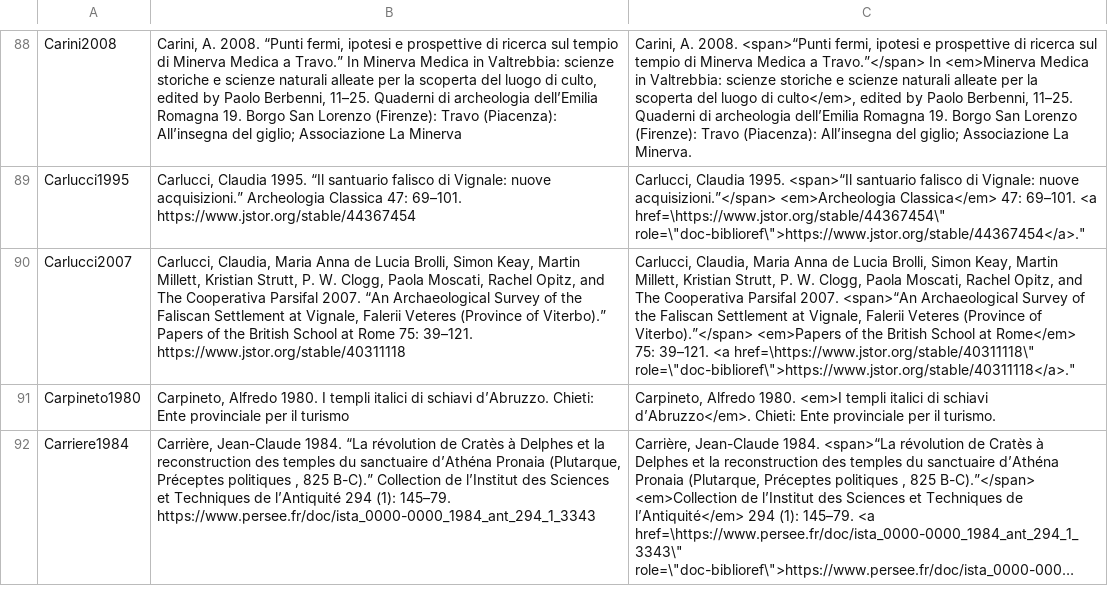
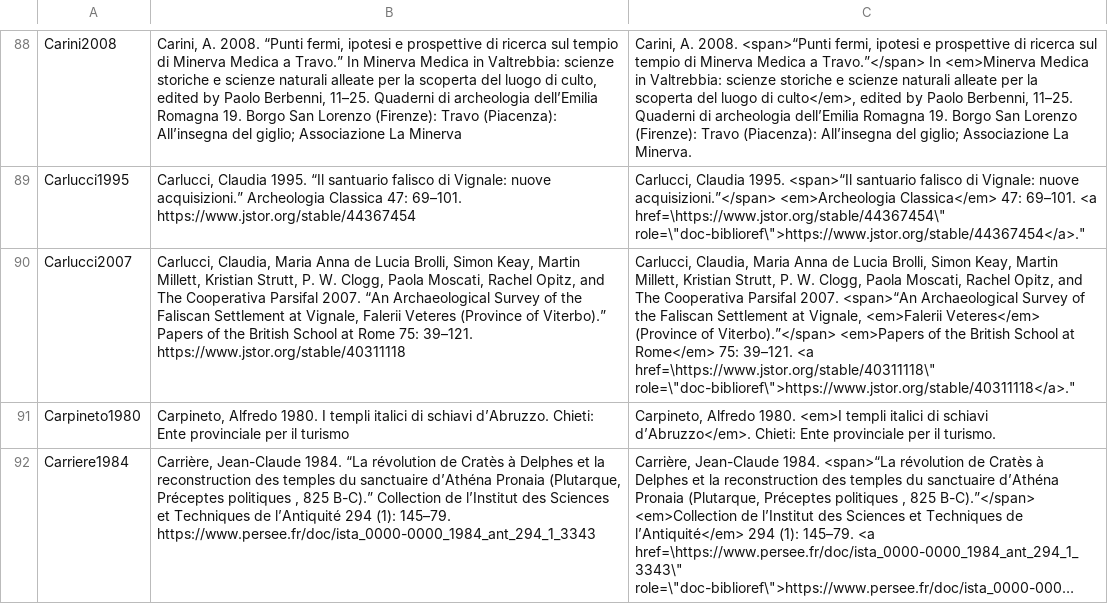
Before and after one commit to Jmuccigr/temples, a CSV file: bibliography.csv, drawn as a sheet; only a part is shown, gaps mark what is left out; long unchanged cells end in …; the diff covers the shown part only; the diff names each change by its address in the sheet, - before the commit and + after, or states it on an @@ line.

```diff
--- a/bibliography.csv
+++ b/bibliography.csv
-C90: …at Vignale, Falerii Veteres (Province of…
+C90: …at Vignale, <em>Falerii Veteres</em> (Province of…
```
Also changed, not shown: 16 edited cells elsewhere in this file, 1 other file.
